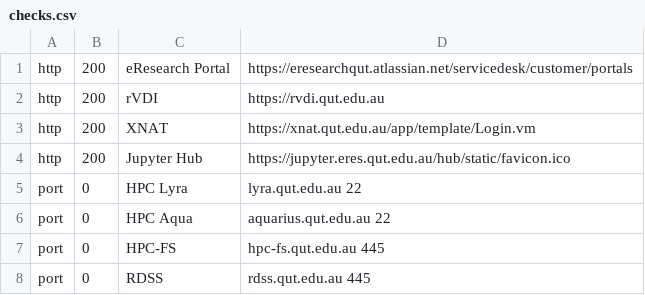
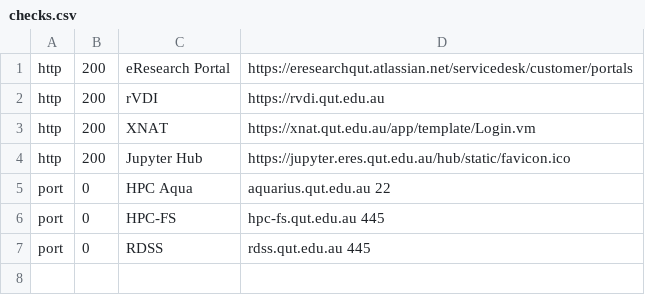
Before and after one commit to eresearchqut/status, a CSV file: checks.csv, drawn as a sheet.

Commit message:
Remove references to lyra

```diff
--- a/checks.csv
+++ b/checks.csv
@@ -4,3 +4,2 @@ http,   200,  XNAT,                   https://xnat.qut.edu.au/app/template/Login
 http,   200,  Jupyter Hub,            https://jupyter.eres.qut.edu.au/hub/static/favicon.ico
-port,   0,    HPC Lyra,               lyra.qut.edu.au 22
 port,   0,    HPC Aqua,               aquarius.qut.edu.au 22
```
Also changed, not shown: 3 other files.
